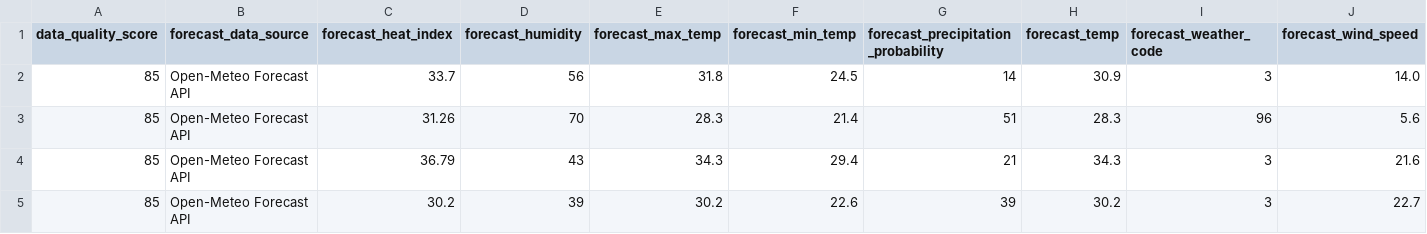
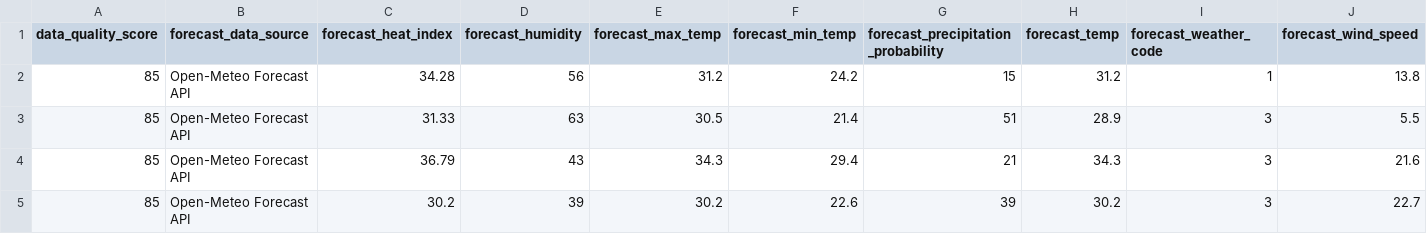
Before and after one commit to sgoersdorf-design/the-weather-cup-2026, a CSV file: data/live_weather_forecast_full.csv, drawn as a sheet; only a part is shown; removed rows and columns are numbered as before the commit, all else as after; rows hold the shown columns only; the diff names each change by its address in the sheet, - before the commit and + after, or states it on an @@ line.

```diff
--- a/data/live_weather_forecast_full.csv
+++ b/data/live_weather_forecast_full.csv
-row 2: 85 | Open-Meteo Forecast API | 33.7 | 56 | 31.8 | 24.5 | 14 | 30.9 | 3 | 14.0
-row 3: 85 | Open-Meteo Forecast API | 31.26 | 70 | 28.3 | 21.4 | 51 | 28.3 | 96 | 5.6
+row 2: 85 | Open-Meteo Forecast API | 34.28 | 56 | 31.2 | 24.2 | 15 | 31.2 | 1 | 13.8
+row 3: 85 | Open-Meteo Forecast API | 31.33 | 63 | 30.5 | 21.4 | 51 | 28.9 | 3 | 5.5
```
Also changed, not shown: 3 other files.
